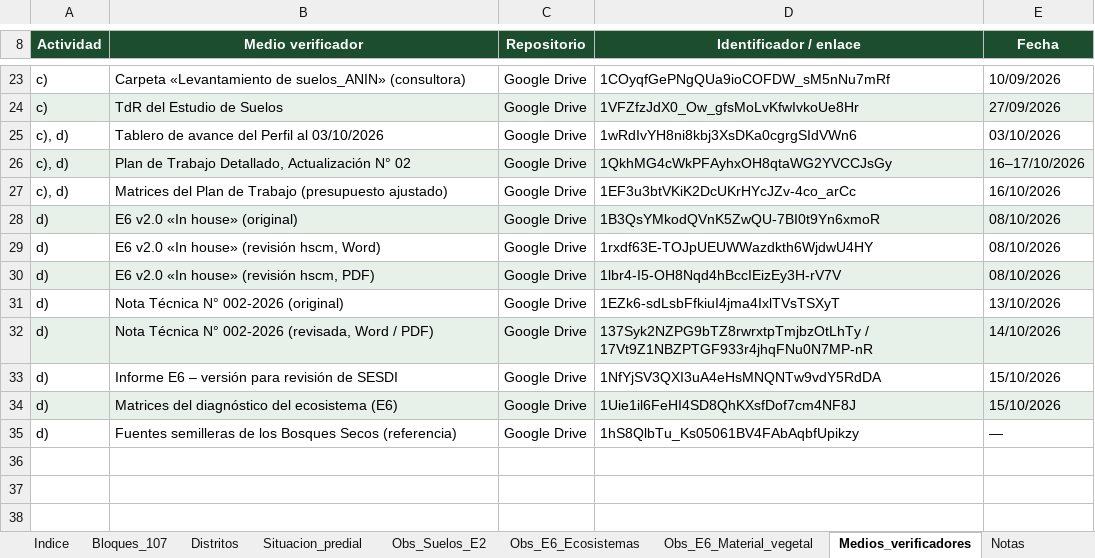
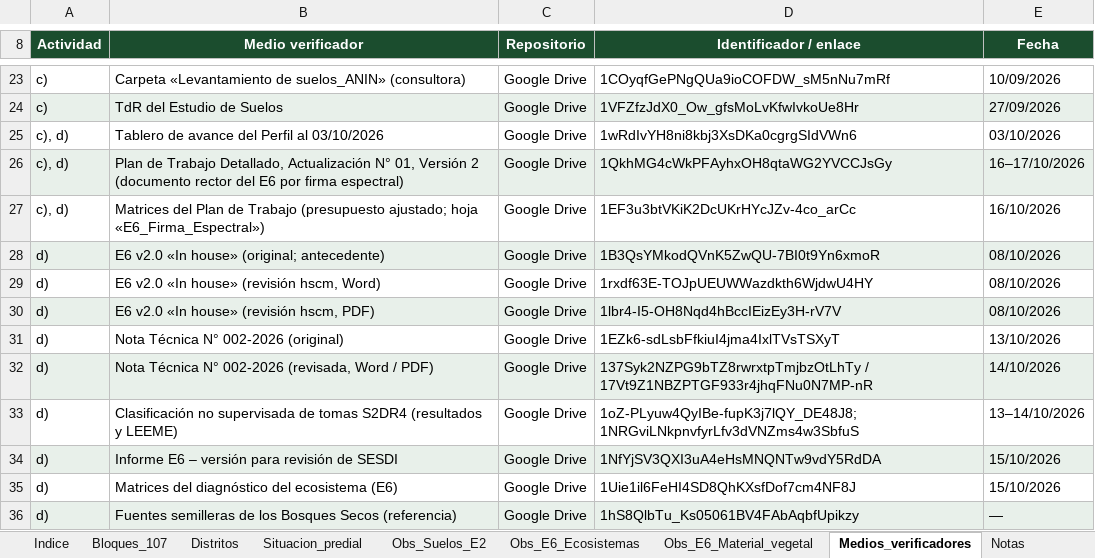
Before and after one commit to salomoncahuas-tech/Salomon1969, an Excel workbook: entregables/2do_entregable_OS4062/05_Anexo_4_Matrices_de_Seguimiento.xlsx, sheet Medios_verificadores, drawn as a sheet; only a part is shown, gaps mark what is left out; values as stored, in another font and other column widths than the file's, no borders; addresses are those after the commit; the diff names each change by its address in the sheet, - before the commit and + after, or states it on an @@ line.

```diff
--- a/entregables/2do_entregable_OS4062/05_Anexo_4_Matrices_de_Seguimiento.xlsx (sheet Medios_verificadores)
+++ b/entregables/2do_entregable_OS4062/05_Anexo_4_Matrices_de_Seguimiento.xlsx (sheet Medios_verificadores)
-B26 (Medio verificador): …Actualización N° 02
+B26 (Medio verificador): …Actualización N° 01, Versión 2 (documento rector del E6 por firma espectral)
-B27 (Medio verificador): …Trabajo (presupuesto ajustado)
+B27 (Medio verificador): …Trabajo (presupuesto ajustado; hoja «E6_Firma_Espectral»)
-B28 (Medio verificador): E6 v2.0 «In house» (original)
+B28 (Medio verificador): E6 v2.0 «In house» (original; antecedente)
+row 33: d) | Clasificación no supervisada de tomas S2DR4 (resultados y LEEME) | Google Drive | 1oZ-PLyuw4QyIBe-fupK3j7lQY_DE48J8; 1NRGviLNkpnvfyrLfv3dVNZms4w3SbfuS | 13–14/10/2026
-A34:E34 fill: none
+A34:E34 fill: #E8F0EA
-A35:E35 fill: #E8F0EA
+A35:E35 fill: none
-A36:E36 fill: none
+A36:E36 fill: #E8F0EA
```
Also changed, not shown: sheet Obs_E6_Ecosistemas, sheet Obs_E6_Material_vegetal, sheet Notas, 14 other files.
